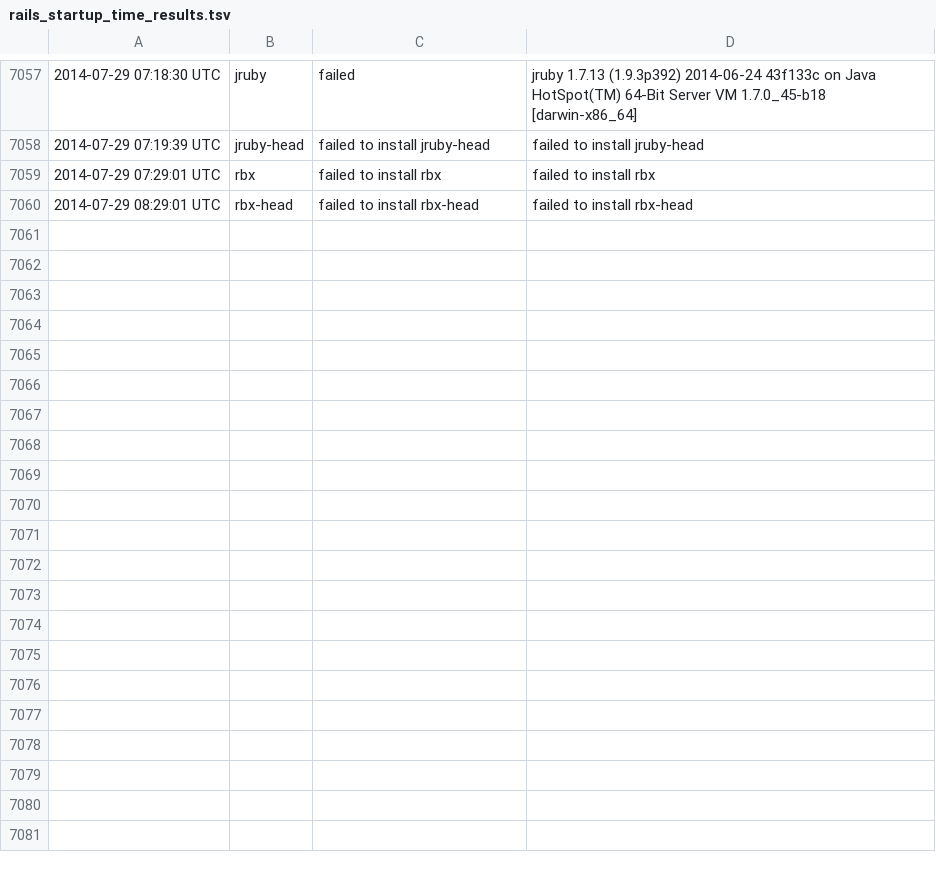
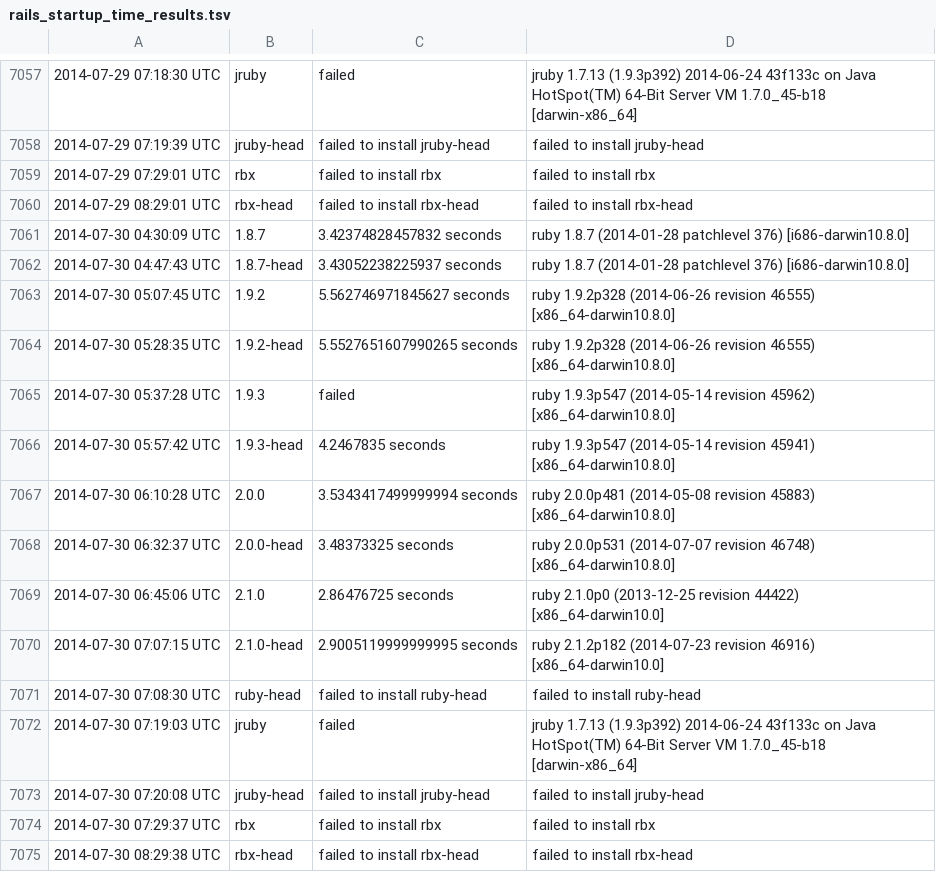
Before and after one commit to brianhempel/isrubyfastyet, a TSV file: results/rails_startup_time_results.tsv, drawn as a sheet; only a part is shown, gaps mark what is left out; the diff names each change by its address in the sheet, - before the commit and + after, or states it on an @@ line.

```diff
--- a/results/rails_startup_time_results.tsv
+++ b/results/rails_startup_time_results.tsv
+row 7061: 2014-07-30 04:30:09 UTC | 1.8.7 | 3.42374828457832 seconds | ruby 1.8.7 (2014-01-28 patchlevel 376) [i686-darwin10.8.0]
+row 7062: 2014-07-30 04:47:43 UTC | 1.8.7-head | 3.43052238225937 seconds | ruby 1.8.7 (2014-01-28 patchlevel 376) [i686-darwin10.8.0]
+row 7063: 2014-07-30 05:07:45 UTC | 1.9.2 | 5.562746971845627 seconds | ruby 1.9.2p328 (2014-06-26 revision 46555) [x86_64-darwin10.8.0]
+row 7064: 2014-07-30 05:28:35 UTC | 1.9.2-head | 5.5527651607990265 seconds | ruby 1.9.2p328 (2014-06-26 revision 46555) [x86_64-darwin10.8.0]
+row 7065: 2014-07-30 05:37:28 UTC | 1.9.3 | failed | ruby 1.9.3p547 (2014-05-14 revision 45962) [x86_64-darwin10.8.0]
+row 7066: 2014-07-30 05:57:42 UTC | 1.9.3-head | 4.2467835 seconds | ruby 1.9.3p547 (2014-05-14 revision 45941) [x86_64-darwin10.8.0]
+row 7067: 2014-07-30 06:10:28 UTC | 2.0.0 | 3.5343417499999994 seconds | ruby 2.0.0p481 (2014-05-08 revision 45883) [x86_64-darwin10.8.0]
+row 7068: 2014-07-30 06:32:37 UTC | 2.0.0-head | 3.48373325 seconds | ruby 2.0.0p531 (2014-07-07 revision 46748) [x86_64-darwin10.8.0]
+row 7069: 2014-07-30 06:45:06 UTC | 2.1.0 | 2.86476725 seconds | ruby 2.1.0p0 (2013-12-25 revision 44422) [x86_64-darwin10.0]
+row 7070: 2014-07-30 07:07:15 UTC | 2.1.0-head | 2.9005119999999995 seconds | ruby 2.1.2p182 (2014-07-23 revision 46916) [x86_64-darwin10.0]
+row 7071: 2014-07-30 07:08:30 UTC | ruby-head | failed to install ruby-head | failed to install ruby-head
+row 7072: 2014-07-30 07:19:03 UTC | jruby | failed | jruby 1.7.13 (1.9.3p392) 2014-06-24 43f133c on Java HotSpot(TM) 64-Bit Server VM 1.7.0_45-b18 [darwin-x86_64]
+row 7073: 2014-07-30 07:20:08 UTC | jruby-head | failed to install jruby-head | failed to install jruby-head
+row 7074: 2014-07-30 07:29:37 UTC | rbx | failed to install rbx | failed to install rbx
+row 7075: 2014-07-30 08:29:38 UTC | rbx-head | failed to install rbx-head | failed to install rbx-head
```
Also changed, not shown: results/rails_memory_usage_results.tsv, results/rails_requests_per_second_results.tsv, 1 other file.
